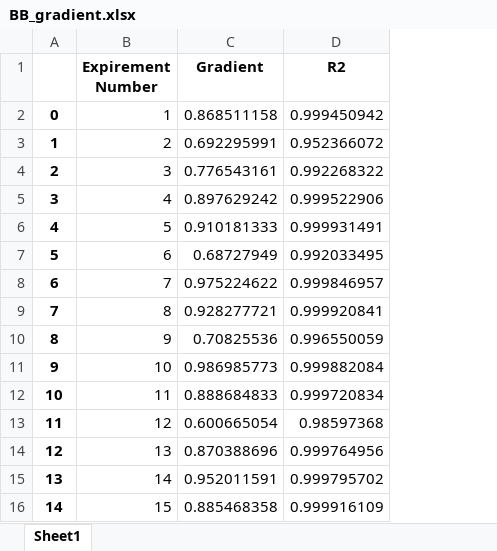
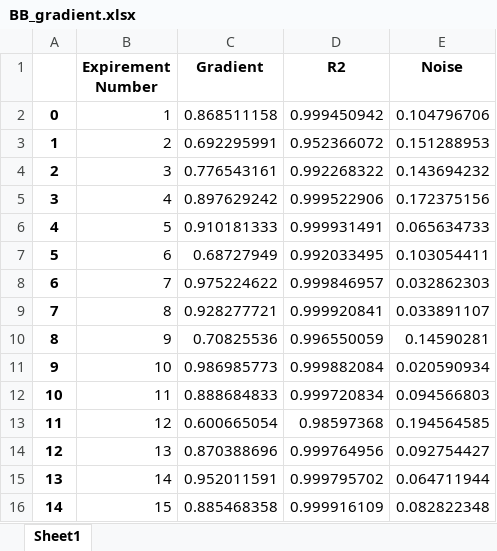
Before and after one commit to pineapplefart/ssb_s5, an Excel workbook: Main Assesment/BB_gradient.xlsx, sheet Sheet1, drawn as a sheet; values as stored, in another font and other column widths than the file's, no borders; charts and pictures and conditional formats not drawn; the diff names each change by its address in the sheet, - before the commit and + after, or states it on an @@ line.

```diff
--- a/Main Assesment/BB_gradient.xlsx (sheet Sheet1)
+++ b/Main Assesment/BB_gradient.xlsx (sheet Sheet1)
+column E (Noise), rows 2-16: 0.104796706 | 0.151288953 | 0.143694232 | 0.172375156 | 0.065634733 | 0.103054411 | 0.032862303 | 0.033891107 | 0.14590281 | 0.020590934 | 0.094566803 | 0.194564585 | 0.092754427 | 0.064711944 | 0.082822348
```
Also changed, not shown: charts or pictures, Main Assesment/Data/bb10.xlsx, Main Assesment/Data/bb12.xlsx, 12 other files.
